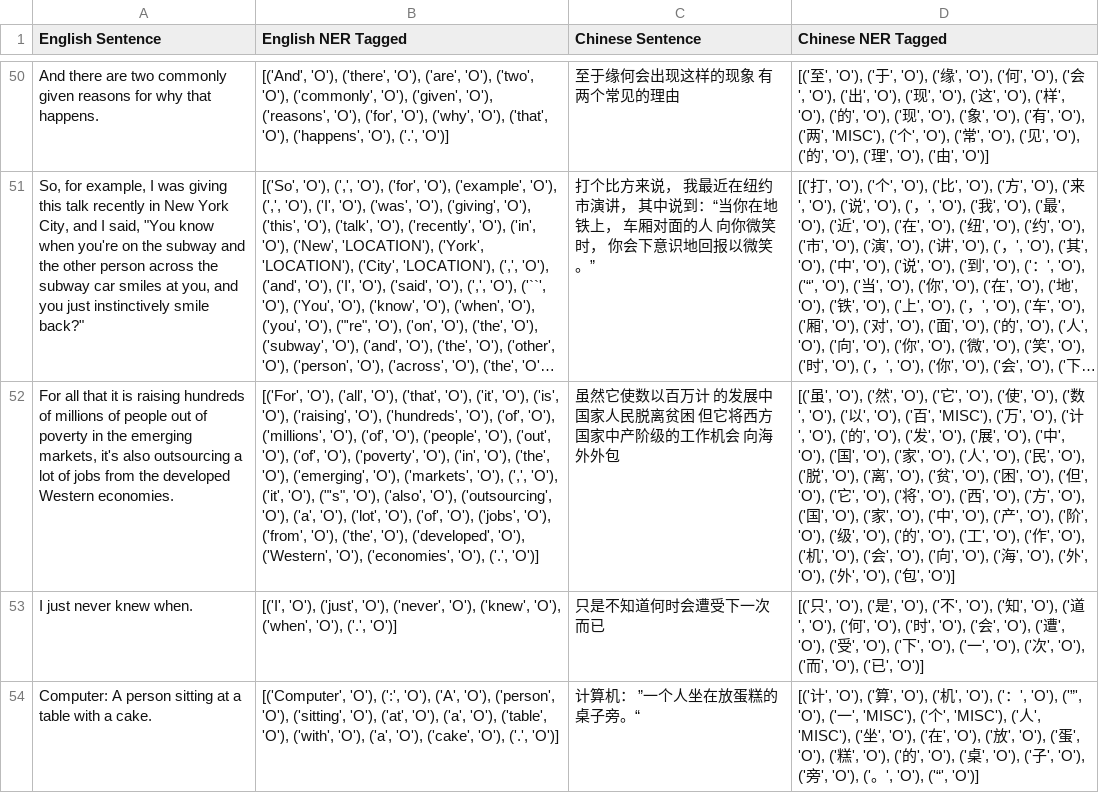
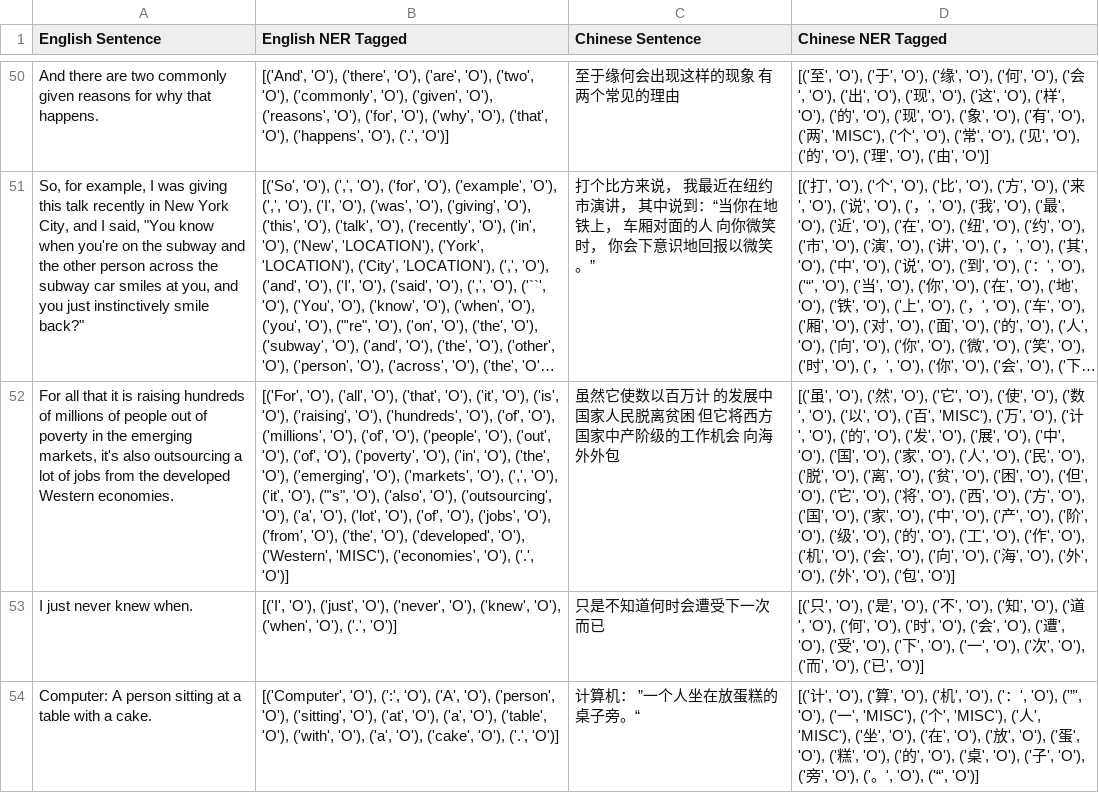
Before and after one commit to ZoeLee23277789/NLP-Courses, a CSV file: NLP243/Projects/Test_iwslt2017_ner_tagged_test_sample.csv, drawn as a sheet; only a part is shown, gaps mark what is left out; long unchanged cells end in …; the diff covers the shown part only; the diff names each change by its address in the sheet, - before the commit and + after, or states it on an @@ line.

```diff
--- a/NLP243/Projects/Test_iwslt2017_ner_tagged_test_sample.csv
+++ b/NLP243/Projects/Test_iwslt2017_ner_tagged_test_sample.csv
-B52 (English NER Tagged): …'O'), ('Western', 'O'), ('economies', 'O'),…
+B52 (English NER Tagged): …'O'), ('Western', 'MISC'), ('economies', 'O'),…
```
Also changed, not shown: 7 edited cells elsewhere in this file, 40 other files.
